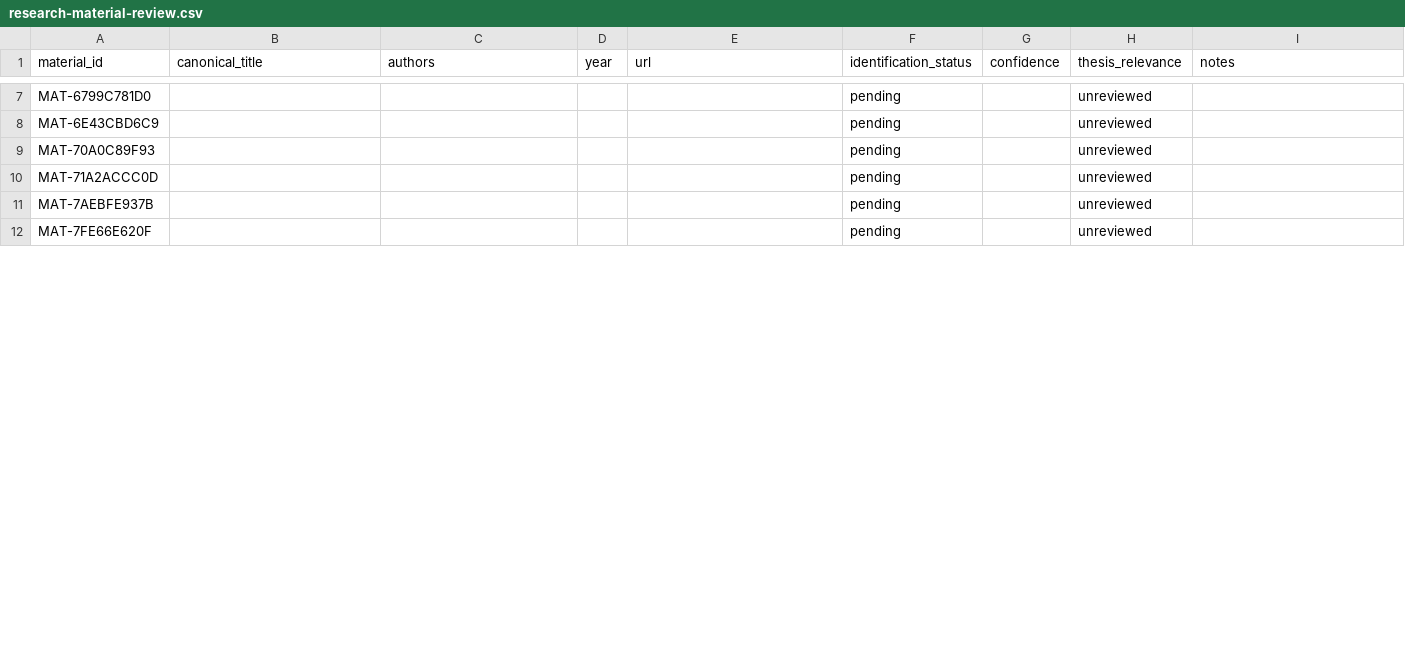
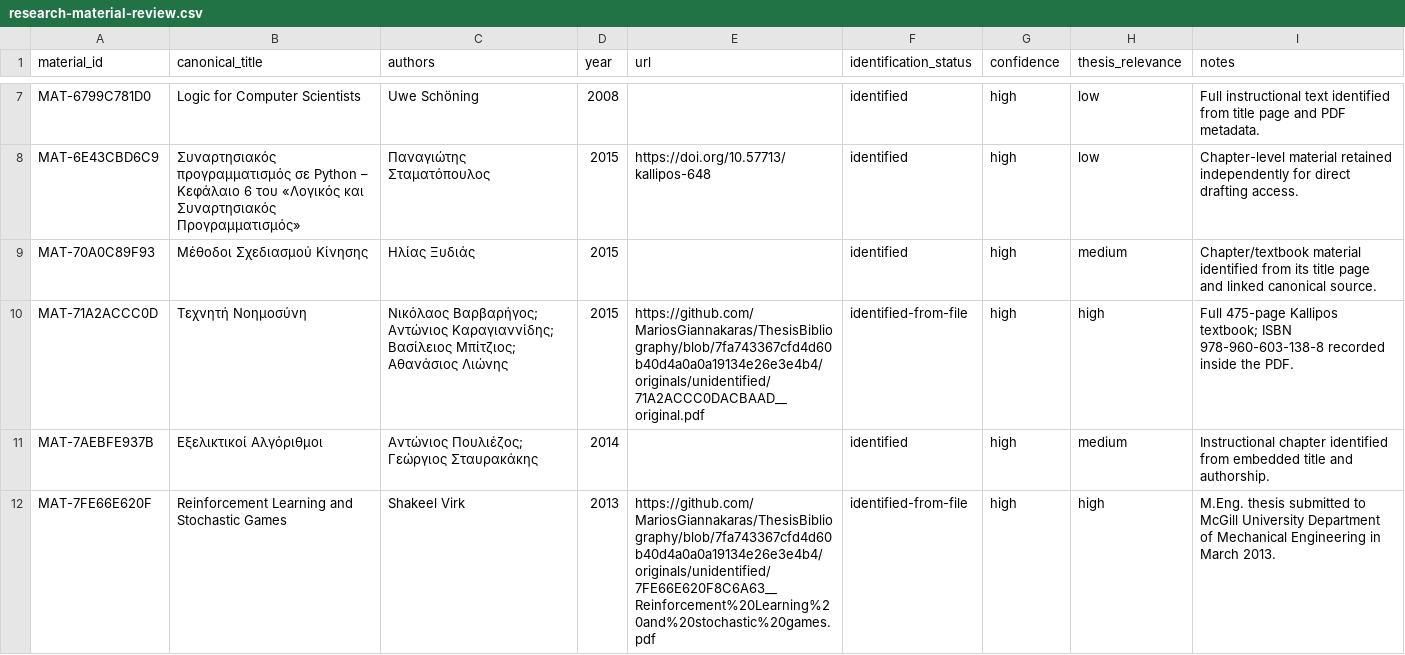
Before and after one commit to MariosGiannakaras/ThesisBibliography, a CSV file: catalog/research-material-review.csv, drawn as a sheet; only a part is shown, gaps mark what is left out; the diff covers the shown part only; the diff names each change by its address in the sheet, - before the commit and + after, or states it on an @@ line.

Commit message:
research: identify extracted writing materials

```diff
--- a/catalog/research-material-review.csv
+++ b/catalog/research-material-review.csv
-B7 (canonical_title): (empty)
+B7 (canonical_title): Logic for Computer Scientists
-C7 (authors): (empty)
+C7 (authors): Uwe Schöning
-D7 (year): (empty)
+D7 (year): 2008
-F7:F9 (identification_status): pending
+F7:F9 (identification_status): identified
-G7:G12 (confidence): (empty)
+G7:G12 (confidence): high
-H7:H8 (thesis_relevance): unreviewed
+H7:H8 (thesis_relevance): low
-I7 (notes): (empty)
+I7 (notes): Full instructional text identified from title page and PDF metadata.
-B8 (canonical_title): (empty)
+B8 (canonical_title): Συναρτησιακός προγραμματισμός σε Python – Κεφάλαιο 6 του «Λογικός και Συναρτησιακός Προγραμματισμός»
-C8 (authors): (empty)
+C8 (authors): Παναγιώτης Σταματόπουλος
-D8:D10 (year): (empty)
+D8:D10 (year): 2015
-E8 (url): (empty)
+E8 (url): https://doi.org/10.57713/kallipos-648
-I8 (notes): (empty)
+I8 (notes): Chapter-level material retained independently for direct drafting access.
-B9 (canonical_title): (empty)
+B9 (canonical_title): Μέθοδοι Σχεδιασμού Κίνησης
-C9 (authors): (empty)
+C9 (authors): Ηλίας Ξυδιάς
-H9 (thesis_relevance): unreviewed
+H9 (thesis_relevance): medium
-I9 (notes): (empty)
+I9 (notes): Chapter/textbook material identified from its title page and linked canonical source.
-B10 (canonical_title): (empty)
+B10 (canonical_title): Τεχνητή Νοημοσύνη
-C10 (authors): (empty)
+C10 (authors): Νικόλαος Βαρβαρήγος; Αντώνιος Καραγιαννίδης; Βασίλειος Μπίτζιος; Αθανάσιος Λιώνης
-E10 (url): (empty)
+E10 (url): https://github.com/MariosGiannakaras/ThesisBibliography/blob/7fa743367cfd4d60b40d4a0a0a19134e26e3e4b4/originals/unidentified/71A2ACCC0DACBAAD__original.pdf
-F10 (identification_status): pending
+F10 (identification_status): identified-from-file
-H10 (thesis_relevance): unreviewed
+H10 (thesis_relevance): high
-I10 (notes): (empty)
+I10 (notes): Full 475-page Kallipos textbook; ISBN 978-960-603-138-8 recorded inside the PDF.
-B11 (canonical_title): (empty)
+B11 (canonical_title): Εξελικτικοί Αλγόριθμοι
-C11 (authors): (empty)
+C11 (authors): Αντώνιος Πουλιέζος; Γεώργιος Σταυρακάκης
-D11 (year): (empty)
+D11 (year): 2014
-F11 (identification_status): pending
+F11 (identification_status): identified
-H11 (thesis_relevance): unreviewed
+H11 (thesis_relevance): medium
-I11 (notes): (empty)
+I11 (notes): Instructional chapter identified from embedded title and authorship.
-B12 (canonical_title): (empty)
+B12 (canonical_title): Reinforcement Learning and Stochastic Games
-C12 (authors): (empty)
+C12 (authors): Shakeel Virk
-D12 (year): (empty)
+D12 (year): 2013
-E12 (url): (empty)
+E12 (url): https://github.com/MariosGiannakaras/ThesisBibliography/blob/7fa743367cfd4d60b40d4a0a0a19134e26e3e4b4/originals/unidentified/7FE66E620F8C6A63__Reinforcement%20Learning%20and%20stochastic%20games.pdf
-F12 (identification_status): pending
+F12 (identification_status): identified-from-file
-H12 (thesis_relevance): unreviewed
+H12 (thesis_relevance): high
-I12 (notes): (empty)
+I12 (notes): M.Eng. thesis submitted to McGill University Department of Mechanical Engineering in March 2013.
```
Also changed, not shown: 103 edited cells elsewhere in this file.
